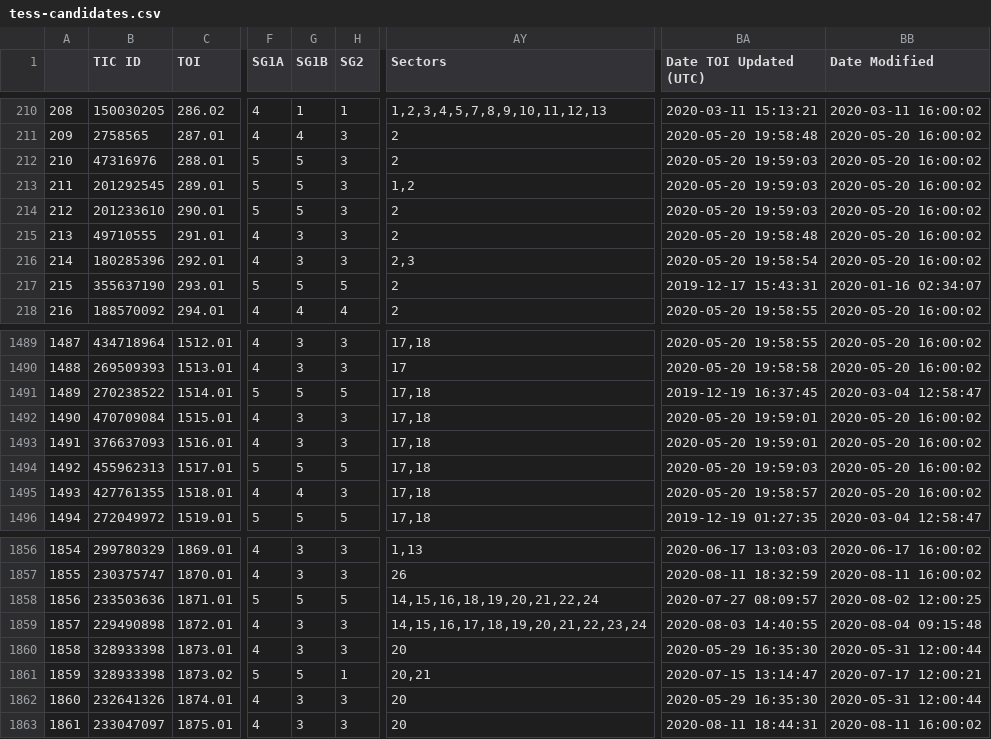
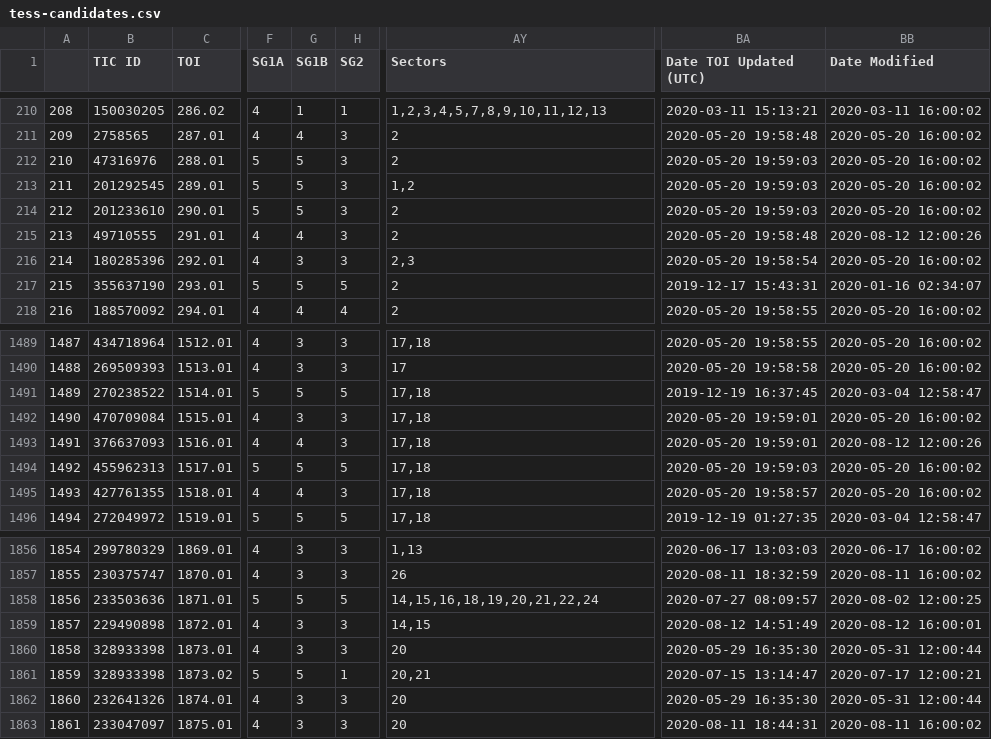
Before and after one commit to elisaquintana/exoplots, a CSV file: data/tess-candidates.csv, drawn as a sheet; only a part is shown, gaps mark what is left out; the diff covers the shown part only; the diff names each change by its address in the sheet, - before the commit and + after, or states it on an @@ line.

```diff
--- a/data/tess-candidates.csv
+++ b/data/tess-candidates.csv
-G215 (SG1B): 3
+G215 (SG1B): 4
-BB215 (Date Modified): 2020-05-20 16:00:02
+BB215 (Date Modified): 2020-08-12 12:00:26
-G1493 (SG1B): 3
+G1493 (SG1B): 4
-BB1493 (Date Modified): 2020-05-20 16:00:02
+BB1493 (Date Modified): 2020-08-12 12:00:26
-AY1859 (Sectors): 14,15,16,17,18,19,20,21,22,23,24
+AY1859 (Sectors): 14,15
-BA1859 (Date TOI Updated (UTC)): 2020-08-03 14:40:55
+BA1859 (Date TOI Updated (UTC)): 2020-08-12 14:51:49
-BB1859 (Date Modified): 2020-08-04 09:15:48
+BB1859 (Date Modified): 2020-08-12 16:00:01
```
Also changed, not shown: 1 added row and 60 edited cells elsewhere in this file, 23 other files.
